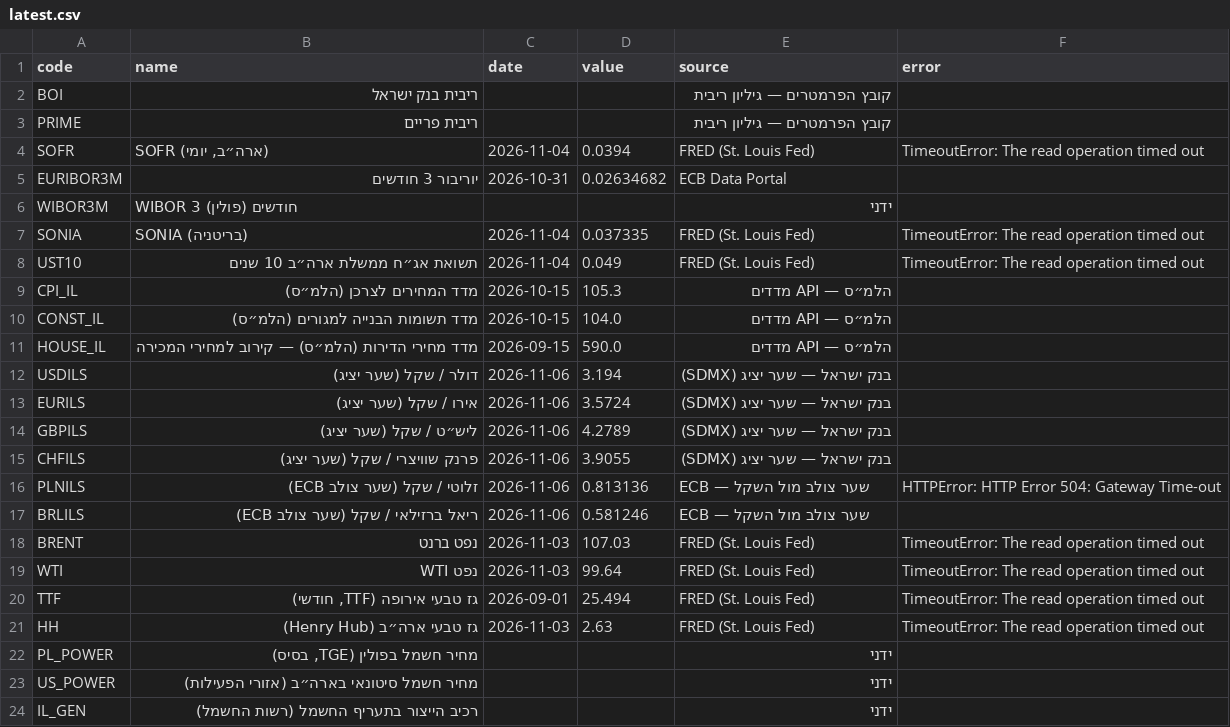
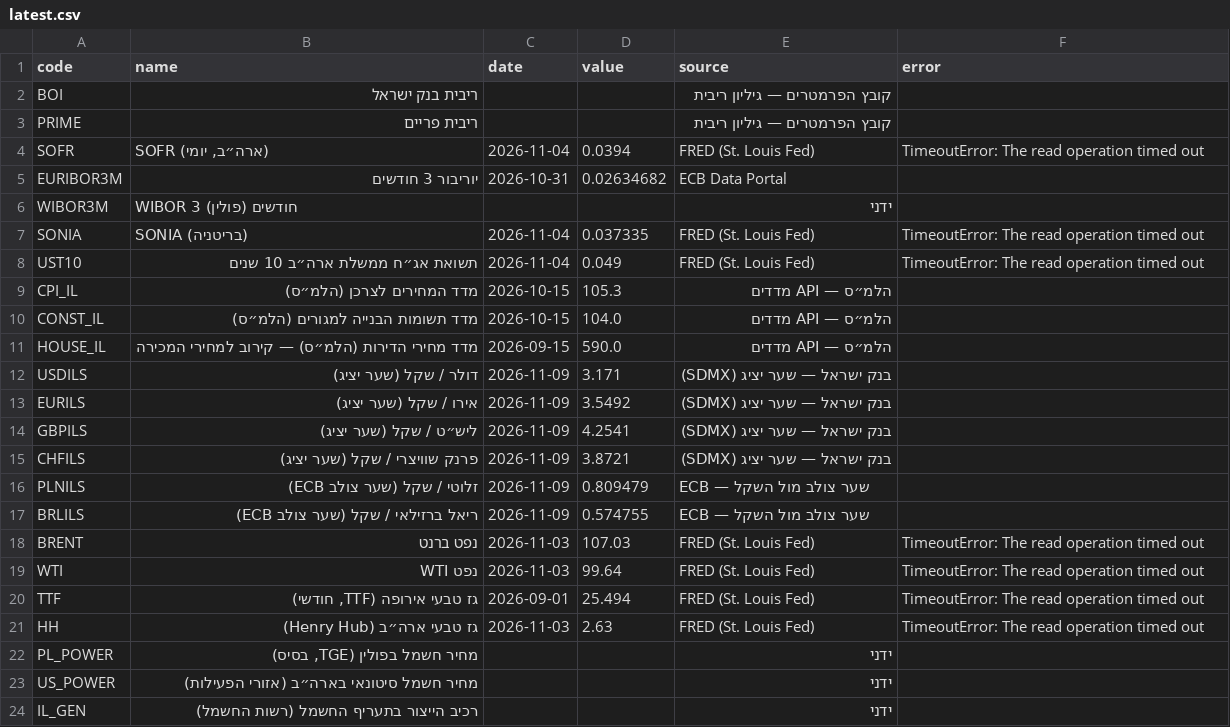
Before and after one commit to yovav81/corp-market-data, a CSV file: data/factors/latest.csv, drawn as a sheet.

```diff
--- a/data/factors/latest.csv
+++ b/data/factors/latest.csv
@@ -11,8 +11,8 @@ CONST_IL,מדד תשומות הבנייה למגורים (הלמ״ס),2026-10-15
 HOUSE_IL,מדד מחירי הדירות (הלמ״ס) — קירוב למחירי המכירה,2026-09-15,590.0,הלמ״ס — API מדדים,
-USDILS,דולר / שקל (שער יציג),2026-11-06,3.194,בנק ישראל — שער יציג (SDMX),
-EURILS,אירו / שקל (שער יציג),2026-11-06,3.5724,בנק ישראל — שער יציג (SDMX),
-GBPILS,ליש״ט / שקל (שער יציג),2026-11-06,4.2789,בנק ישראל — שער יציג (SDMX),
-CHFILS,פרנק שוויצרי / שקל (שער יציג),2026-11-06,3.9055,בנק ישראל — שער יציג (SDMX),
-PLNILS,זלוטי / שקל (שער צולב ECB),2026-11-06,0.813136,ECB — שער צולב מול השקל,HTTPError: HTTP Error 504: Gateway Time-out
-BRLILS,ריאל ברזילאי / שקל (שער צולב ECB),2026-11-06,0.581246,ECB — שער צולב מול השקל,
+USDILS,דולר / שקל (שער יציג),2026-11-09,3.171,בנק ישראל — שער יציג (SDMX),
+EURILS,אירו / שקל (שער יציג),2026-11-09,3.5492,בנק ישראל — שער יציג (SDMX),
+GBPILS,ליש״ט / שקל (שער יציג),2026-11-09,4.2541,בנק ישראל — שער יציג (SDMX),
+CHFILS,פרנק שוויצרי / שקל (שער יציג),2026-11-09,3.8721,בנק ישראל — שער יציג (SDMX),
+PLNILS,זלוטי / שקל (שער צולב ECB),2026-11-09,0.809479,ECB — שער צולב מול השקל,
+BRLILS,ריאל ברזילאי / שקל (שער צולב ECB),2026-11-09,0.574755,ECB — שער צולב מול השקל,
 BRENT,נפט ברנט,2026-11-03,107.03,FRED (St. Louis Fed),TimeoutError: The read operation timed out
```
Also changed, not shown: data/factors/history.csv, 1 other file.
